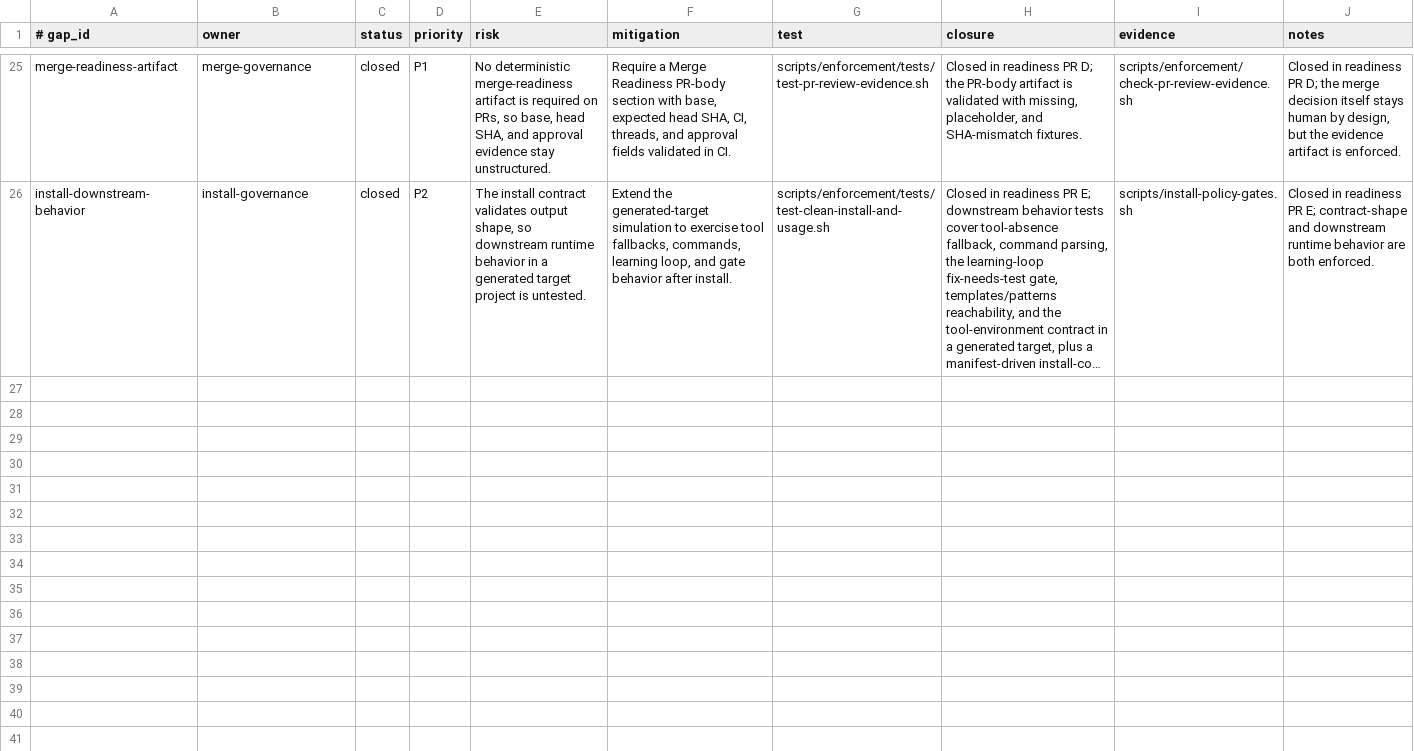
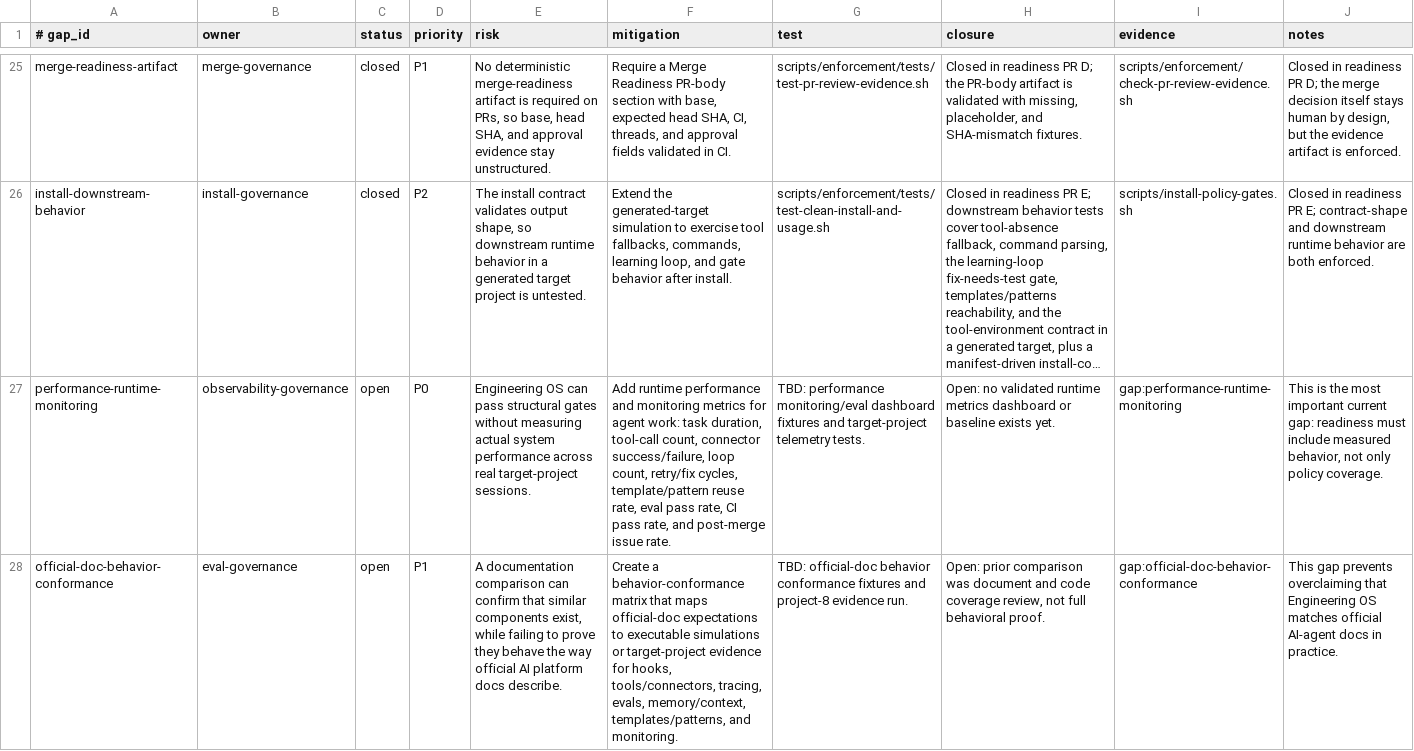
Before and after one commit to yotamfried-ux/Engineering-OS, a TSV file: docs/operations/known-gaps.tsv, drawn as a sheet; only a part is shown, gaps mark what is left out; long unchanged cells end in …; the diff names each change by its address in the sheet, - before the commit and + after, or states it on an @@ line.

Commit message:
docs: track runtime monitoring and behavioral conformance gaps

```diff
--- a/docs/operations/known-gaps.tsv
+++ b/docs/operations/known-gaps.tsv
+row 27: performance-runtime-monitoring | observability-governance | open | P0 | Engineering OS can pass structural gates without measuring actual system performance across real target-project sessions. | Add runtime performance and monitoring metrics for agent work: task duration, tool-call count, connector success/failure, loop count, retry/fix cycles, template/pattern reuse rate, eval pass rate, CI pass rate, and post-merge issue rate. | TBD: performance monitoring/eval dashboard fixtures and target-project telemetry tests. | Open: no validated runtime metrics dashboard or baseline exists yet. | gap:performance-runtime-monitoring | This is the most important current gap: readiness must include measured behavior, not only policy coverage.
+row 28: official-doc-behavior-conformance | eval-governance | open | P1 | A documentation comparison can confirm that similar components exist, while failing to prove they behave the way official AI platform docs describe. | Create a behavior-conformance matrix that maps official-doc expectations to executable simulations or target-project evidence for hooks, tools/connectors, tracing, evals, memory/context, templates/patterns, and monitoring. | TBD: official-doc behavior conformance fixtures and project-8 evidence run. | Open: prior comparison was document and code coverage review, not full behavioral proof. | gap:official-doc-behavior-conformance | This gap prevents overclaiming that Engineering OS matches official AI-agent docs in practice.
```
